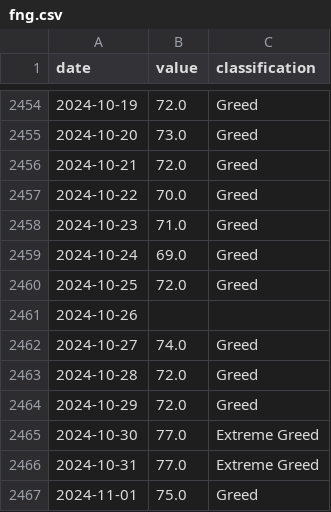
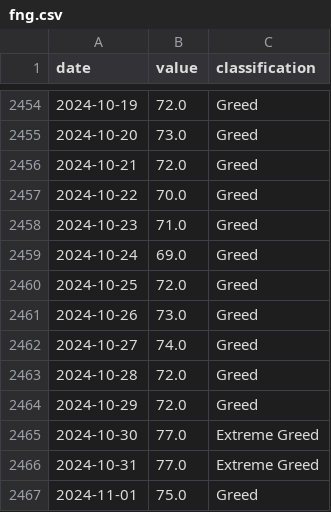
Before and after one commit to Sheisuka/BTC-Analytics, a CSV file: data/stage/fng.csv, drawn as a sheet; only a part is shown, gaps mark what is left out.

```diff
--- a/data/stage/fng.csv
+++ b/data/stage/fng.csv
@@ -2460,3 +2460,3 @@ date,value,classification
 2024-10-25,72.0,Greed
-2024-10-26,,
+2024-10-26,73.0,Greed
 2024-10-27,74.0,Greed
```
Also changed, not shown: data/raw/fng18_25.csv.
